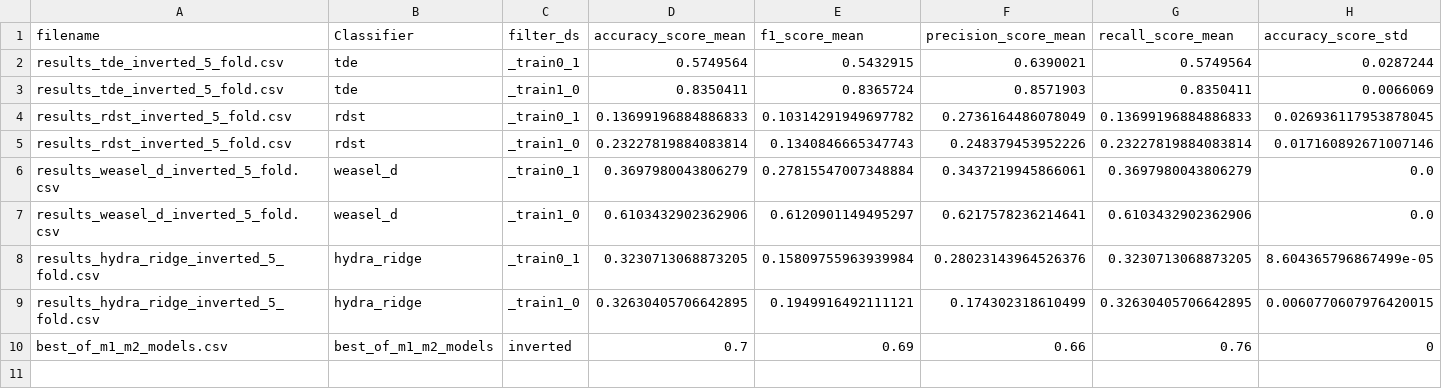
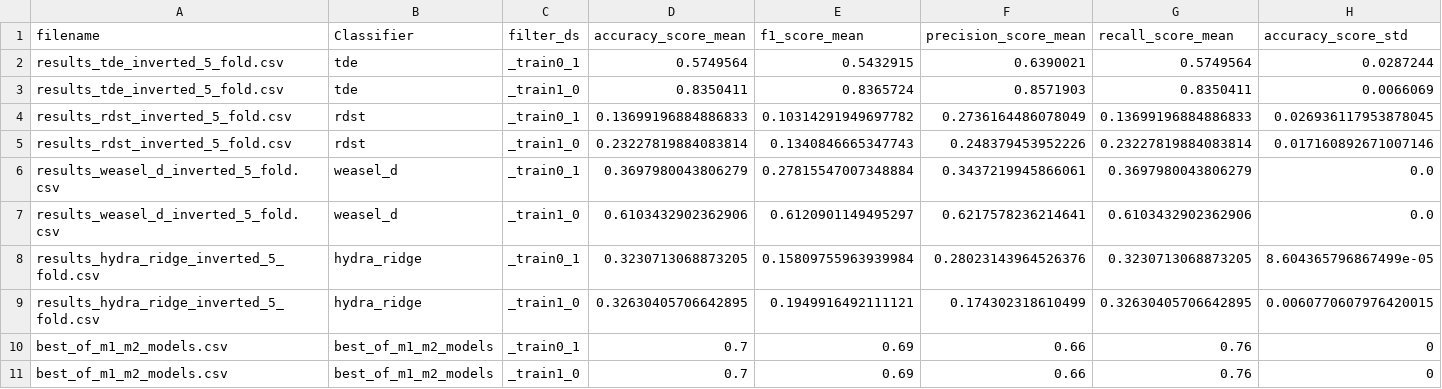
Before and after one commit to cakimie/Mestrado, a CSV file: classifiers/combined_entries_inverted.csv, drawn as a sheet; only a part is shown; rows hold the shown columns only; the diff names each change by its address in the sheet, - before the commit and + after, or states it on an @@ line.

```diff
--- a/classifiers/combined_entries_inverted.csv
+++ b/classifiers/combined_entries_inverted.csv
-C10 (filter_ds): inverted
+C10 (filter_ds): _train0_1
+row 11: best_of_m1_m2_models.csv | best_of_m1_m2_models | _train1_0 | 0.7 | 0.69 | 0.66 | 0.76 | 0
```
Also changed, not shown: classifiers/combined_entries_city.csv, classifiers/combined_entries_country.csv, 3 other files.
